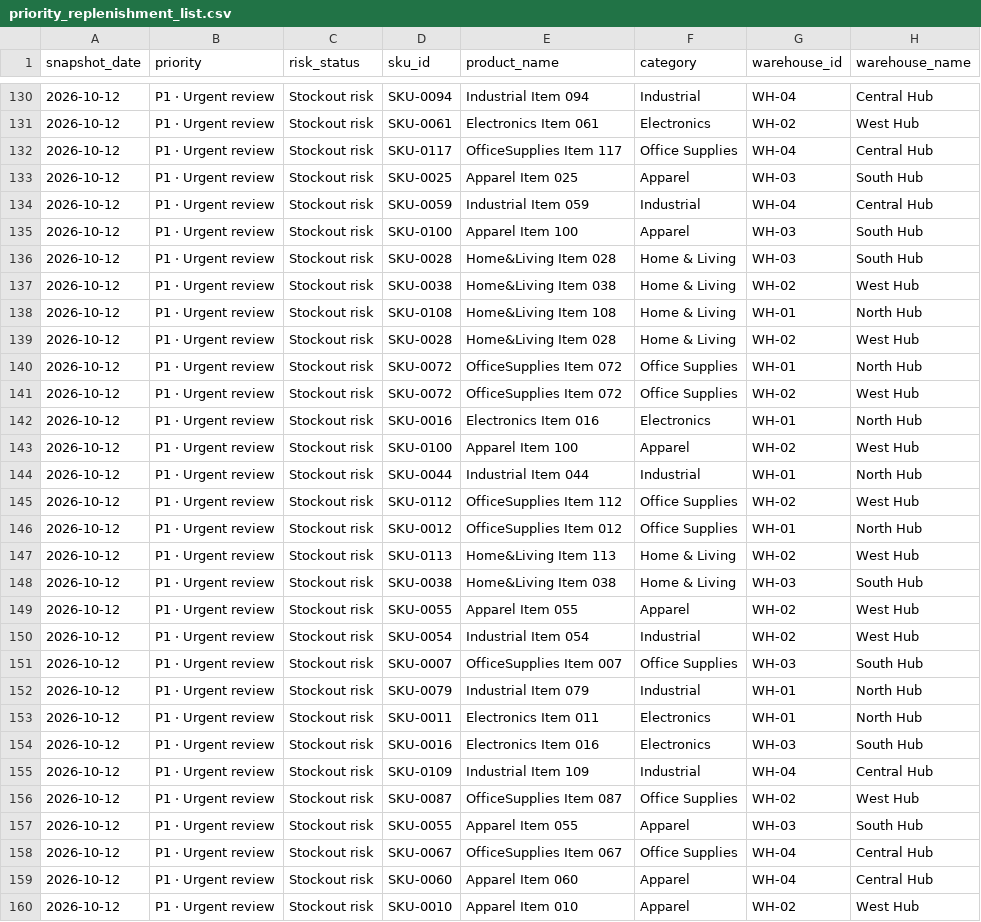
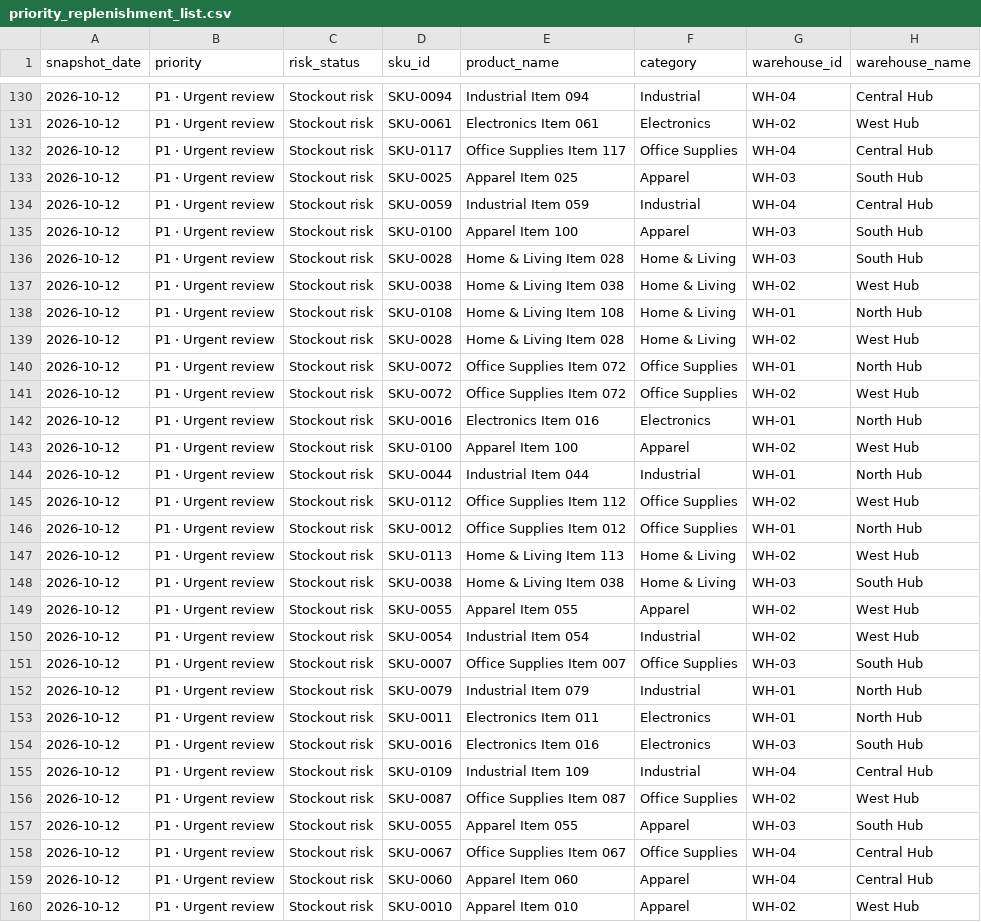
Before and after one commit to Vikas915577/Infor-Birst-Inventory-Analytics, a CSV file: priority_replenishment_list.csv, drawn as a sheet; only a part is shown, gaps mark what is left out; the diff covers the shown part only; the diff names each change by its address in the sheet, - before the commit and + after, or states it on an @@ line.

```diff
--- a/priority_replenishment_list.csv
+++ b/priority_replenishment_list.csv
-E132 (product_name): OfficeSupplies Item 117
+E132 (product_name): Office Supplies Item 117
-E136 (product_name): Home&Living Item 028
+E136 (product_name): Home & Living Item 028
-E137 (product_name): Home&Living Item 038
+E137 (product_name): Home & Living Item 038
-E138 (product_name): Home&Living Item 108
+E138 (product_name): Home & Living Item 108
-E139 (product_name): Home&Living Item 028
+E139 (product_name): Home & Living Item 028
-E140:E141 (product_name): OfficeSupplies Item 072
+E140:E141 (product_name): Office Supplies Item 072
-E145 (product_name): OfficeSupplies Item 112
+E145 (product_name): Office Supplies Item 112
-E146 (product_name): OfficeSupplies Item 012
+E146 (product_name): Office Supplies Item 012
-E147 (product_name): Home&Living Item 113
+E147 (product_name): Home & Living Item 113
-E148 (product_name): Home&Living Item 038
+E148 (product_name): Home & Living Item 038
-E151 (product_name): OfficeSupplies Item 007
+E151 (product_name): Office Supplies Item 007
-E156 (product_name): OfficeSupplies Item 087
+E156 (product_name): Office Supplies Item 087
-E158 (product_name): OfficeSupplies Item 067
+E158 (product_name): Office Supplies Item 067
```
Also changed, not shown: 90 edited cells elsewhere in this file, dim_product.csv, 14 other files.
